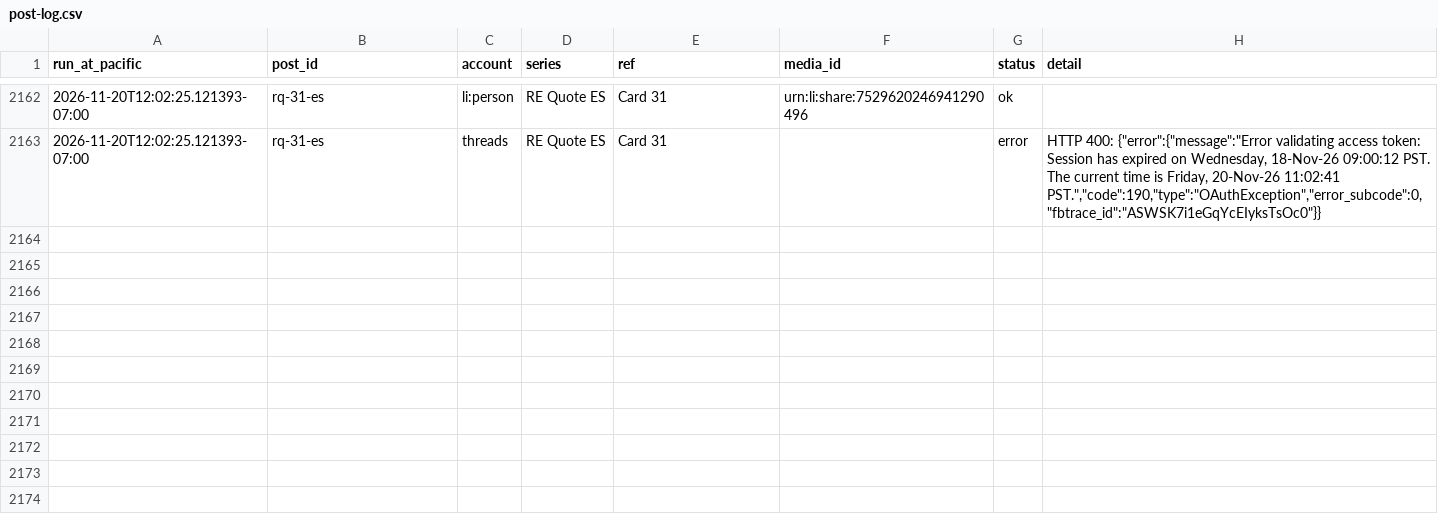
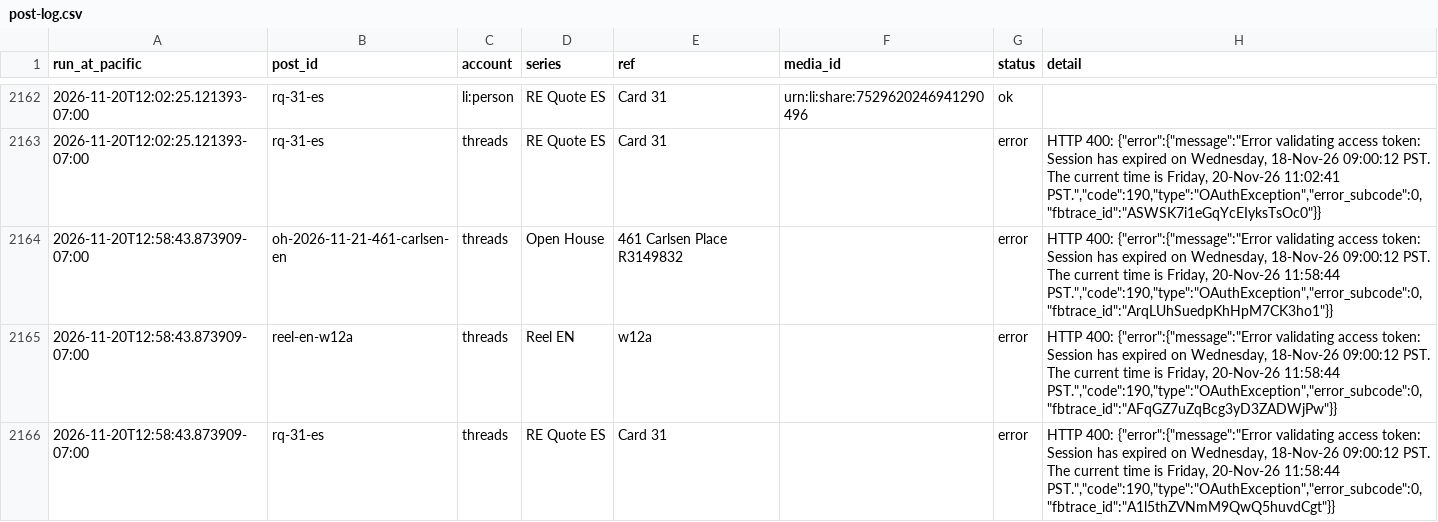
Before and after one commit to ramongtzl/ramon-social-assets, a CSV file: post-log.csv, drawn as a sheet; only a part is shown, gaps mark what is left out.

```diff
--- a/post-log.csv
+++ b/post-log.csv
@@ -2169 +2169,4 @@ run_at_pacific,post_id,account,series,ref,media_id,status,detail
 2026-11-20T12:02:25.121393-07:00,rq-31-es,threads,RE Quote ES,Card 31,,error,"HTTP 400: {""error"":{""message"":""Error validating access token: Session has expired on Wednesday, 18-Nov-26 09:00:12 PST. The current time is Friday, 20-Nov-26 11:02:41 PST."",""code"":190,""type"":""OAuthException"",""error_subcode"":0,""fbtrace_id"":""ASWSK7i1eGqYcEIyksTsOc0""}}"
+2026-11-20T12:58:43.873909-07:00,oh-2026-11-21-461-carlsen-en,threads,Open House,461 Carlsen Place R3149832,,error,"HTTP 400: {""error"":{""message"":""Error validating access token: Session has expired on Wednesday, 18-Nov-26 09:00:12 PST. The current time is Friday, 20-Nov-26 11:58:44 PST."",""code"":190,""type"":""OAuthException"",""error_subcode"":0,""fbtrace_id"":""ArqLUhSuedpKhHpM7CK3ho1""}}"
+2026-11-20T12:58:43.873909-07:00,reel-en-w12a,threads,Reel EN,w12a,,error,"HTTP 400: {""error"":{""message"":""Error validating access token: Session has expired on Wednesday, 18-Nov-26 09:00:12 PST. The current time is Friday, 20-Nov-26 11:58:44 PST."",""code"":190,""type"":""OAuthException"",""error_subcode"":0,""fbtrace_id"":""AFqGZ7uZqBcg3yD3ZADWjPw""}}"
+2026-11-20T12:58:43.873909-07:00,rq-31-es,threads,RE Quote ES,Card 31,,error,"HTTP 400: {""error"":{""message"":""Error validating access token: Session has expired on Wednesday, 18-Nov-26 09:00:12 PST. The current time is Friday, 20-Nov-26 11:58:44 PST."",""code"":190,""type"":""OAuthException"",""error_subcode"":0,""fbtrace_id"":""A1l5thZVNmM9QwQ5huvdCgt""}}"
```
